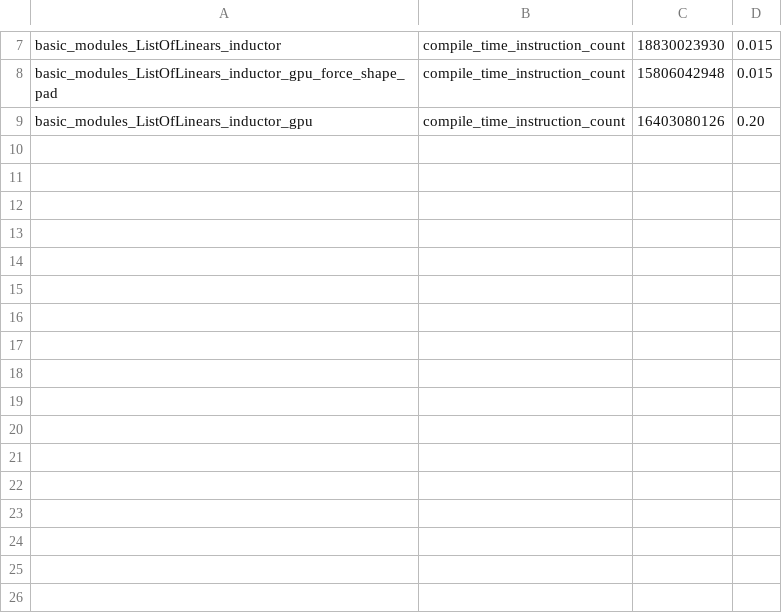
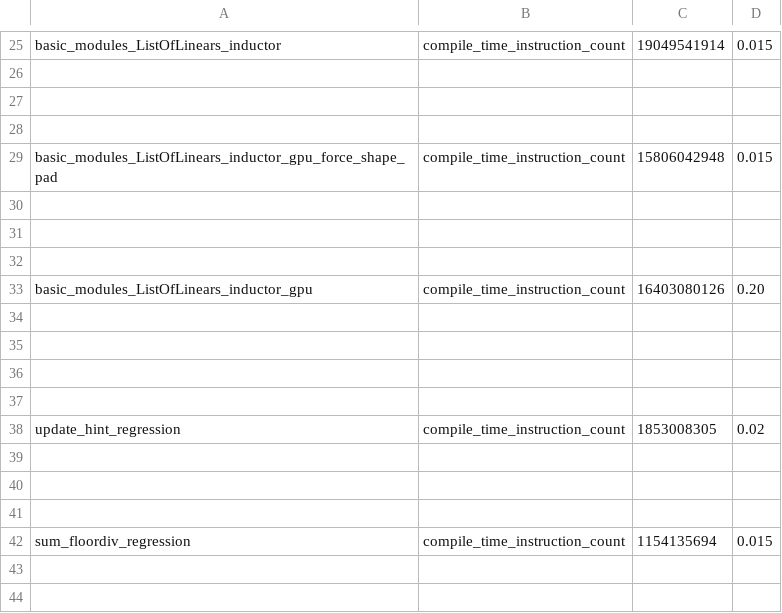
Before and after one commit to dbolovetoa/pytorch, a CSV file: benchmarks/dynamo/pr_time_benchmarks/expected_results.csv, drawn as a sheet; only a part is shown, gaps mark what is left out; addresses are those after the commit; the diff covers the shown part only; the diff names each change by its address in the sheet, - before the commit and + after, or states it on an @@ line.

Commit message:
Enable failing diffs on update_hint_regression and sum_floordiv_regression and autograd benchmarks regression (#137548)
update_hint_regression has been behaving, so I am setting 2% noise threshold for it. 1.5% for sum_floordiv_regression.

I have one concern, with the way we do the regression detection. small or changes <threshold level  will accumulate and eventually trigger failure. to avoid those would have to keep any eye on the dashboard and potentially refresh the expected result file regularly even when there is no faluires. .

Pull Request resolved: https://github.com/pytorch/pytorch/pull/137548
Approved by: https://github.com/aorenste

```diff
--- a/benchmarks/dynamo/pr_time_benchmarks/expected_results.csv
+++ b/benchmarks/dynamo/pr_time_benchmarks/expected_results.csv
-C25: 18830023930
+C25: 19049541914
+row 26: (empty)
+row 27: (empty)
+row 28: (empty)
+row 30: (empty)
+row 31: (empty)
+row 32: (empty)
+row 34: (empty)
+row 35: (empty)
+row 36: (empty)
+row 37: (empty)
+row 38: update_hint_regression | compile_time_instruction_count | 1853008305 | 0.02
+row 39: (empty)
+row 40: (empty)
+row 41: (empty)
+row 42: sum_floordiv_regression | compile_time_instruction_count | 1154135694 | 0.015
+row 43: (empty)
+row 44: (empty)
```
Also changed, not shown: 40 added rows elsewhere in this file, 1 other file.
